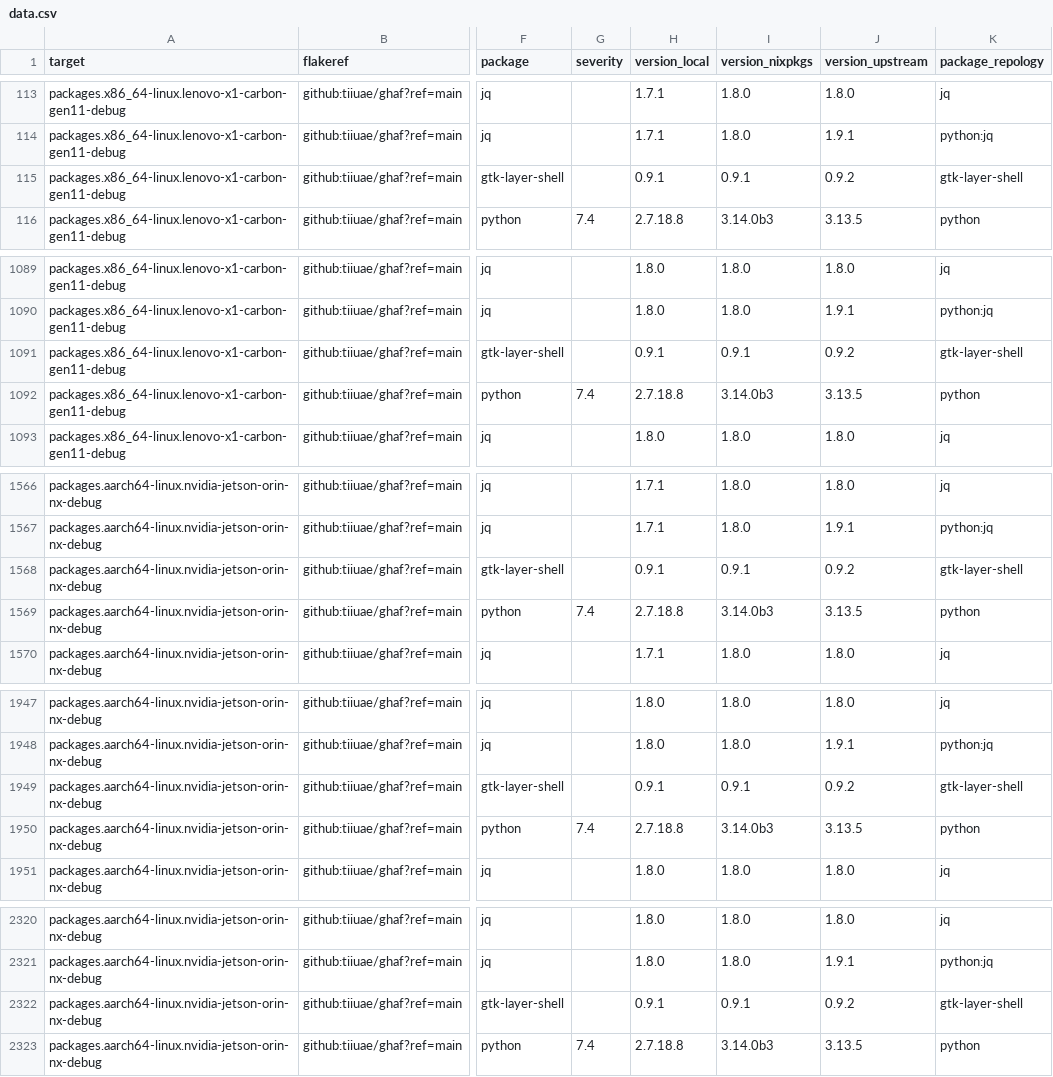
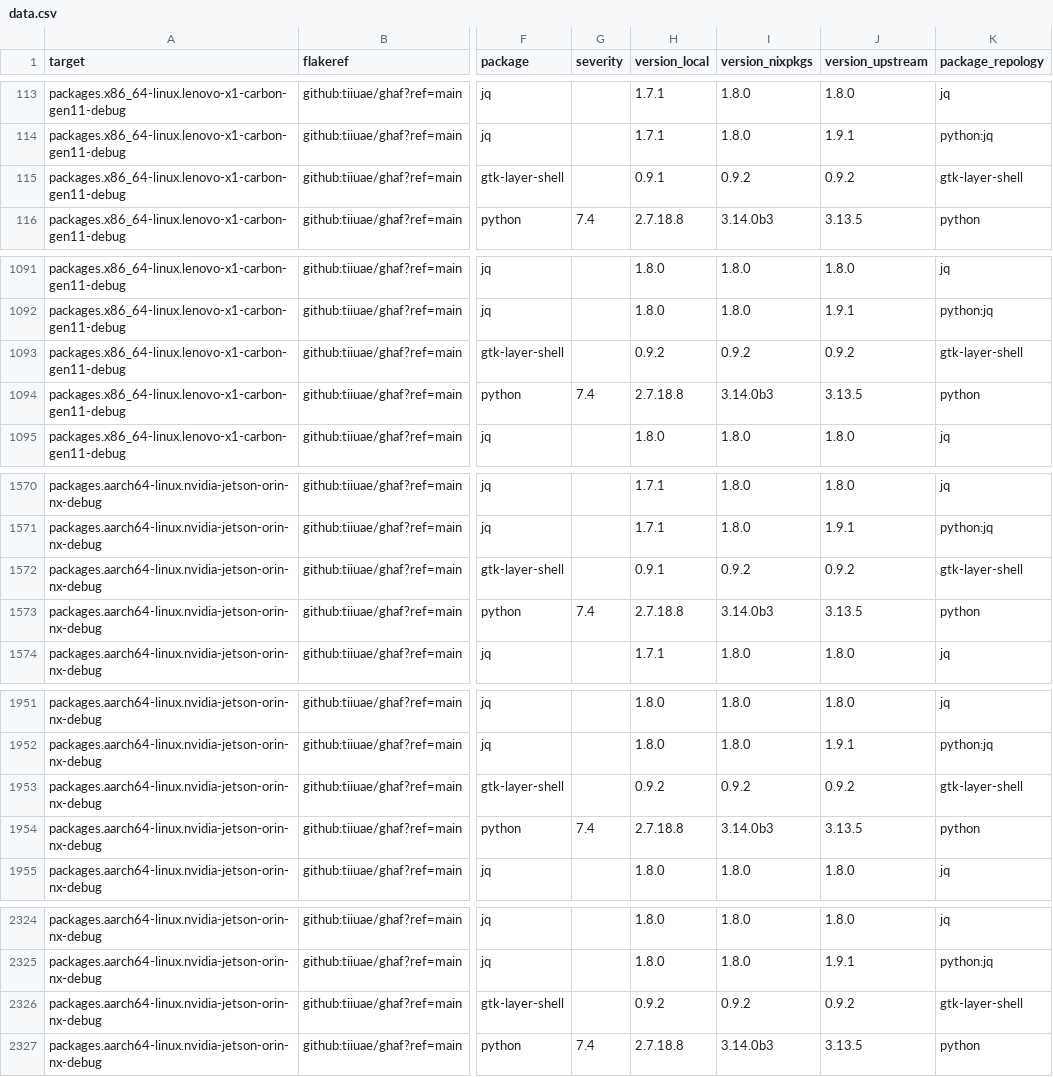
Before and after one commit to tiiuae/ghafscan, a CSV file: reports/main/data.csv, drawn as a sheet; only a part is shown, gaps mark what is left out; addresses are those after the commit; the diff covers the shown part only; the diff names each change by its address in the sheet, - before the commit and + after, or states it on an @@ line.

```diff
--- a/reports/main/data.csv
+++ b/reports/main/data.csv
-I115 (version_nixpkgs): 0.9.1
+I115 (version_nixpkgs): 0.9.2
-H1093 (version_local): 0.9.1
+H1093 (version_local): 0.9.2
-I1093 (version_nixpkgs): 0.9.1
+I1093 (version_nixpkgs): 0.9.2
-I1572 (version_nixpkgs): 0.9.1
+I1572 (version_nixpkgs): 0.9.2
-H1953 (version_local): 0.9.1
+H1953 (version_local): 0.9.2
-I1953 (version_nixpkgs): 0.9.1
+I1953 (version_nixpkgs): 0.9.2
-H2326 (version_local): 0.9.1
+H2326 (version_local): 0.9.2
-I2326 (version_nixpkgs): 0.9.1
+I2326 (version_nixpkgs): 0.9.2
```
Also changed, not shown: 4 added rows and 6 edited cells elsewhere in this file, 2 other files.
